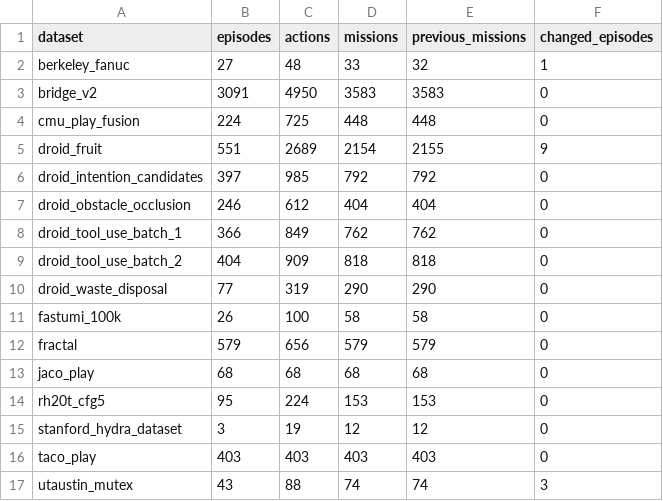
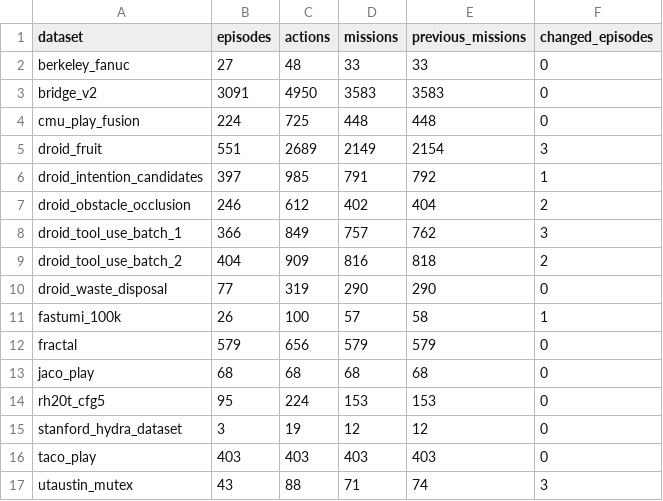
Before and after one commit to Leroieternel/leroieternel.github.io, a CSV file: intention-current-6600/dataset_summary.csv, drawn as a sheet.

Commit message:
Merge missions with visually checked preceding-object context in 15 episodes

```diff
--- a/intention-current-6600/dataset_summary.csv
+++ b/intention-current-6600/dataset_summary.csv
@@ -1,12 +1,12 @@
 dataset,episodes,actions,missions,previous_missions,changed_episodes
-berkeley_fanuc,27,48,33,32,1
+berkeley_fanuc,27,48,33,33,0
 bridge_v2,3091,4950,3583,3583,0
 cmu_play_fusion,224,725,448,448,0
-droid_fruit,551,2689,2154,2155,9
-droid_intention_candidates,397,985,792,792,0
-droid_obstacle_occlusion,246,612,404,404,0
-droid_tool_use_batch_1,366,849,762,762,0
-droid_tool_use_batch_2,404,909,818,818,0
+droid_fruit,551,2689,2149,2154,3
+droid_intention_candidates,397,985,791,792,1
+droid_obstacle_occlusion,246,612,402,404,2
+droid_tool_use_batch_1,366,849,757,762,3
+droid_tool_use_batch_2,404,909,816,818,2
 droid_waste_disposal,77,319,290,290,0
-fastumi_100k,26,100,58,58,0
+fastumi_100k,26,100,57,58,1
 fractal,579,656,579,579,0
@@ -16,2 +16,2 @@ stanford_hydra_dataset,3,19,12,12,0
 taco_play,403,403,403,403,0
-utaustin_mutex,43,88,74,74,3
+utaustin_mutex,43,88,71,74,3
```
Also changed, not shown: 31 other files.
